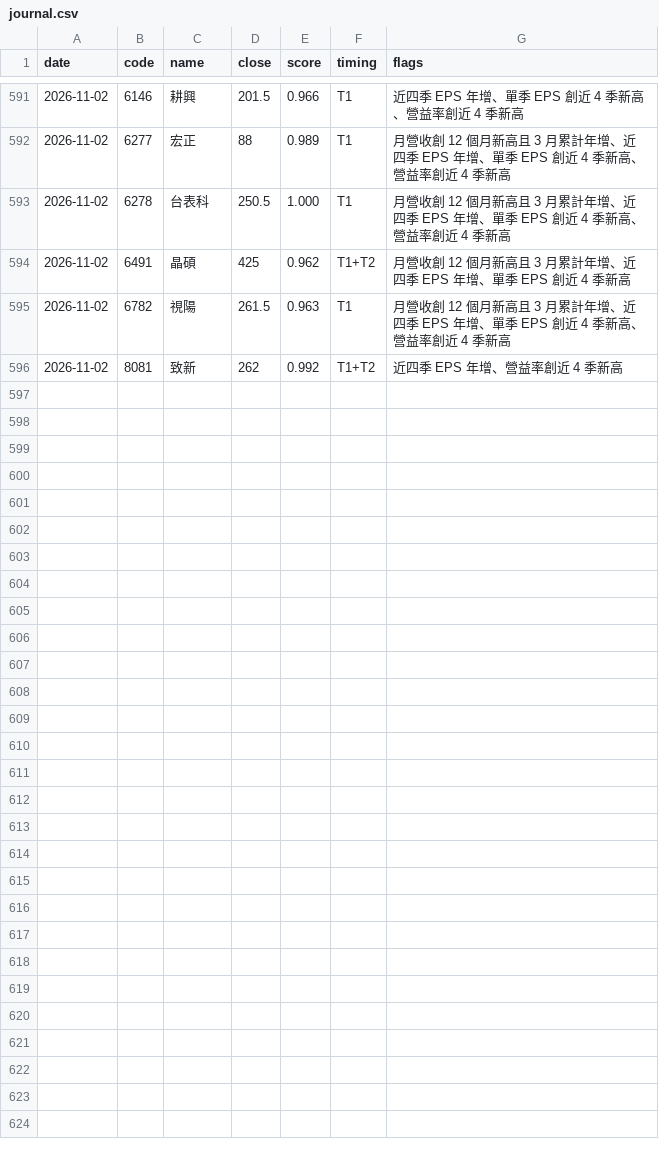
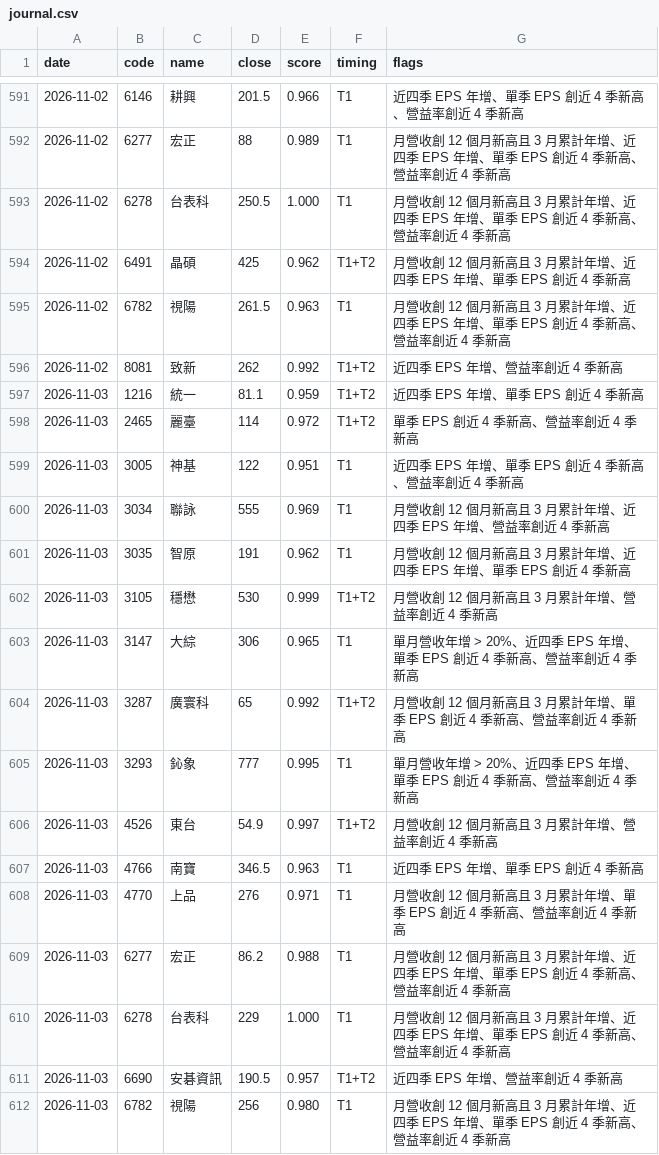
Before and after one commit to metallicatw/tw-six-metrics, a CSV file: data/chipflow/journal.csv, drawn as a sheet; only a part is shown, gaps mark what is left out; the diff names each change by its address in the sheet, - before the commit and + after, or states it on an @@ line.

```diff
--- a/data/chipflow/journal.csv
+++ b/data/chipflow/journal.csv
+row 597: 2026-11-03 | 1216 | 統一 | 81.1 | 0.959 | T1+T2 | 近四季 EPS 年增、單季 EPS 創近 4 季新高
+row 598: 2026-11-03 | 2465 | 麗臺 | 114 | 0.972 | T1+T2 | 單季 EPS 創近 4 季新高、營益率創近 4 季新高
+row 599: 2026-11-03 | 3005 | 神基 | 122 | 0.951 | T1 | 近四季 EPS 年增、單季 EPS 創近 4 季新高、營益率創近 4 季新高
+row 600: 2026-11-03 | 3034 | 聯詠 | 555 | 0.969 | T1 | 月營收創 12 個月新高且 3 月累計年增、近四季 EPS 年增、營益率創近 4 季新高
+row 601: 2026-11-03 | 3035 | 智原 | 191 | 0.962 | T1 | 月營收創 12 個月新高且 3 月累計年增、近四季 EPS 年增、單季 EPS 創近 4 季新高
+row 602: 2026-11-03 | 3105 | 穩懋 | 530 | 0.999 | T1+T2 | 月營收創 12 個月新高且 3 月累計年增、營益率創近 4 季新高
+row 603: 2026-11-03 | 3147 | 大綜 | 306 | 0.965 | T1 | 單月營收年增 > 20%、近四季 EPS 年增、單季 EPS 創近 4 季新高、營益率創近 4 季新高
+row 604: 2026-11-03 | 3287 | 廣寰科 | 65 | 0.992 | T1+T2 | 月營收創 12 個月新高且 3 月累計年增、單季 EPS 創近 4 季新高、營益率創近 4 季新高
+row 605: 2026-11-03 | 3293 | 鈊象 | 777 | 0.995 | T1 | 單月營收年增 > 20%、近四季 EPS 年增、單季 EPS 創近 4 季新高、營益率創近 4 季新高
+row 606: 2026-11-03 | 4526 | 東台 | 54.9 | 0.997 | T1+T2 | 月營收創 12 個月新高且 3 月累計年增、營益率創近 4 季新高
+row 607: 2026-11-03 | 4766 | 南寶 | 346.5 | 0.963 | T1 | 近四季 EPS 年增、單季 EPS 創近 4 季新高
+row 608: 2026-11-03 | 4770 | 上品 | 276 | 0.971 | T1 | 月營收創 12 個月新高且 3 月累計年增、單季 EPS 創近 4 季新高、營益率創近 4 季新高
+row 609: 2026-11-03 | 6277 | 宏正 | 86.2 | 0.988 | T1 | 月營收創 12 個月新高且 3 月累計年增、近四季 EPS 年增、單季 EPS 創近 4 季新高、營益率創近 4 季新高
+row 610: 2026-11-03 | 6278 | 台表科 | 229 | 1.000 | T1 | 月營收創 12 個月新高且 3 月累計年增、近四季 EPS 年增、單季 EPS 創近 4 季新高、營益率創近 4 季新高
+row 611: 2026-11-03 | 6690 | 安碁資訊 | 190.5 | 0.957 | T1+T2 | 近四季 EPS 年增、營益率創近 4 季新高
+row 612: 2026-11-03 | 6782 | 視陽 | 256 | 0.980 | T1 | 月營收創 12 個月新高且 3 月累計年增、近四季 EPS 年增、單季 EPS 創近 4 季新高、營益率創近 4 季新高
```
Also changed, not shown: data/aipick/talks/index.csv, data/market/tpex_balance/115Q3.csv, 22 other files.
